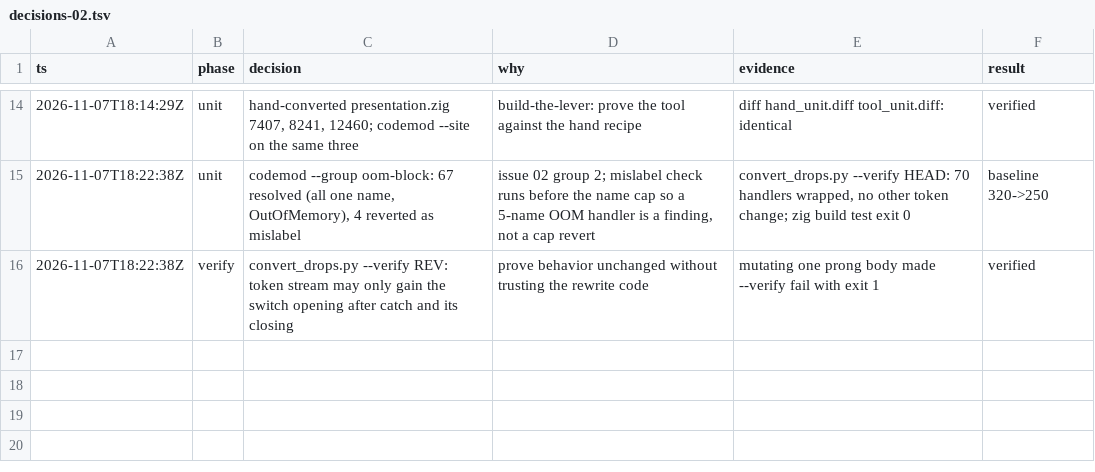
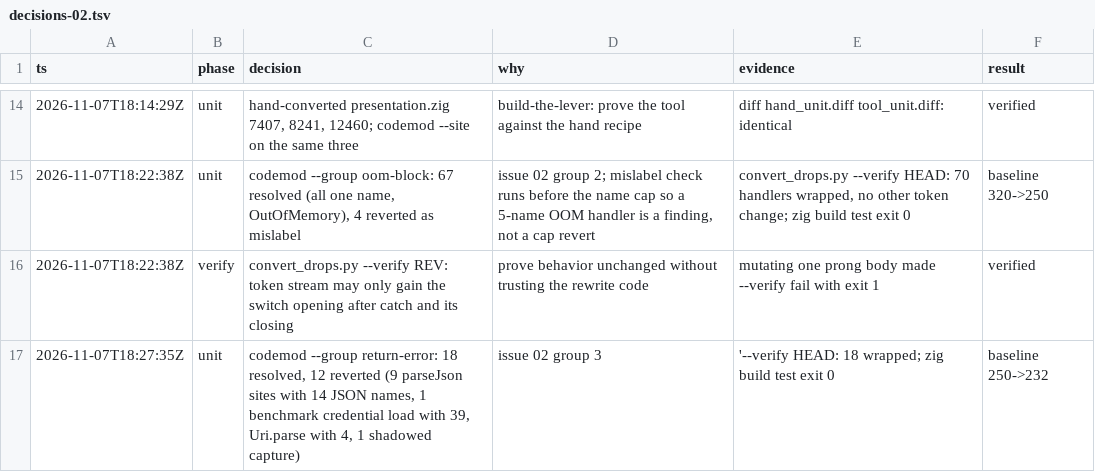
Before and after one commit to stefanvonderkrone/bbr, a TSV file: .scratch/error-handling-discipline/decisions-02.tsv, drawn as a sheet; only a part is shown, gaps mark what is left out.

Commit message:
diagnostics: name the errors that catch-return sites translate
Eighteen sites translated a callee failure with
`catch return error.X`. The catch named no error, so a callee that
gained a new error would be translated without review. convert_drops.py
now writes each one as `catch |err| switch (err) { error.A, error.B =>
return error.X }`, with the names that the compiler reports for the
callee. Most are integer, digest, and version parsers. Two pass an
out-of-memory error through, and one passes InvalidUtf8 through.

Twelve sites stay as drops. Nine parseJson calls in
src/bitbucket/client.zig have 14 JSON errors, the benchmark credential
load has 39, and std.Uri.parse in src/bitbucket/url.zig has 4, more than
the three-name cap. A nested catch in src/tui/file_enrichment.zig would
shadow the outer `err` capture.

The baseline falls by 18, from 250 to 232.

```diff
--- a/.scratch/error-handling-discipline/decisions-02.tsv
+++ b/.scratch/error-handling-discipline/decisions-02.tsv
@@ -16 +16,2 @@ ts	phase	decision	why	evidence	result
 2026-11-07T18:22:38Z	verify	convert_drops.py --verify REV: token stream may only gain the switch opening after catch and its closing	prove behavior unchanged without trusting the rewrite code	mutating one prong body made --verify fail with exit 1	verified
+2026-11-07T18:27:35Z	unit	codemod --group return-error: 18 resolved, 12 reverted (9 parseJson sites with 14 JSON names, 1 benchmark credential load with 39, Uri.parse with 4, 1 shadowed capture)	issue 02 group 3	'--verify HEAD: 18 wrapped; zig build test exit 0	baseline 250->232
```
Also changed, not shown: 12 other files.
